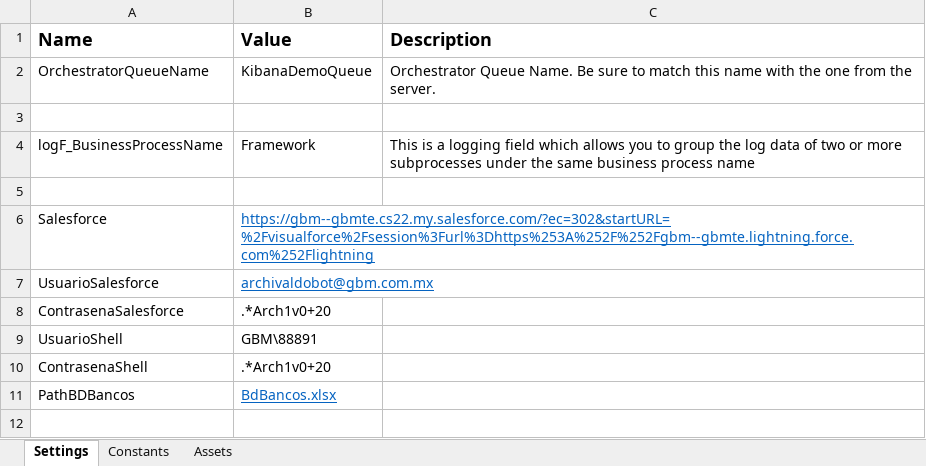
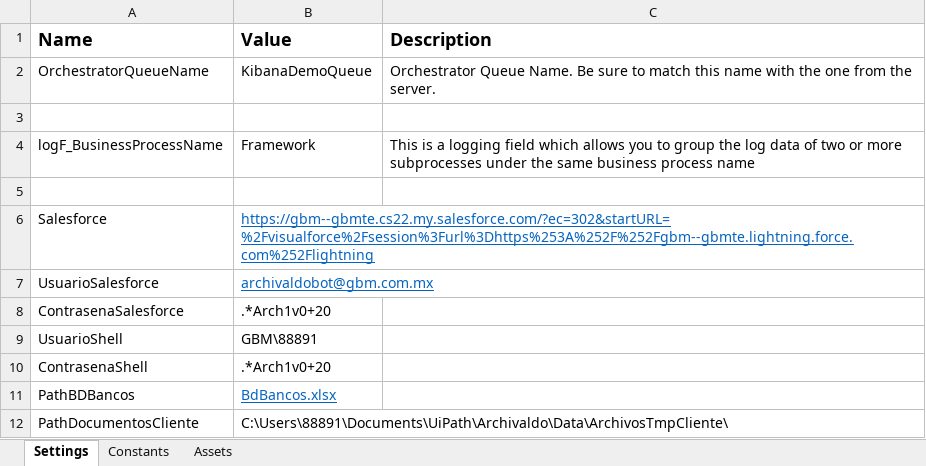
Before and after one commit to LuisMargro/ArchivaldoBot, an Excel workbook: Data/Config.xlsx, sheet Settings, drawn as a sheet; values as stored, in another font and other column widths than the file's, no borders; the diff names each change by its address in the sheet, - before the commit and + after, or states it on an @@ line.

```diff
--- a/Data/Config.xlsx (sheet Settings)
+++ b/Data/Config.xlsx (sheet Settings)
+row 12: PathDocumentosCliente | C:\Users\88891\Documents\UiPath\Archivaldo\Data\ArchivosTmpCliente\
```
Also changed, not shown: Data/log.xlsx, 15 other files.
